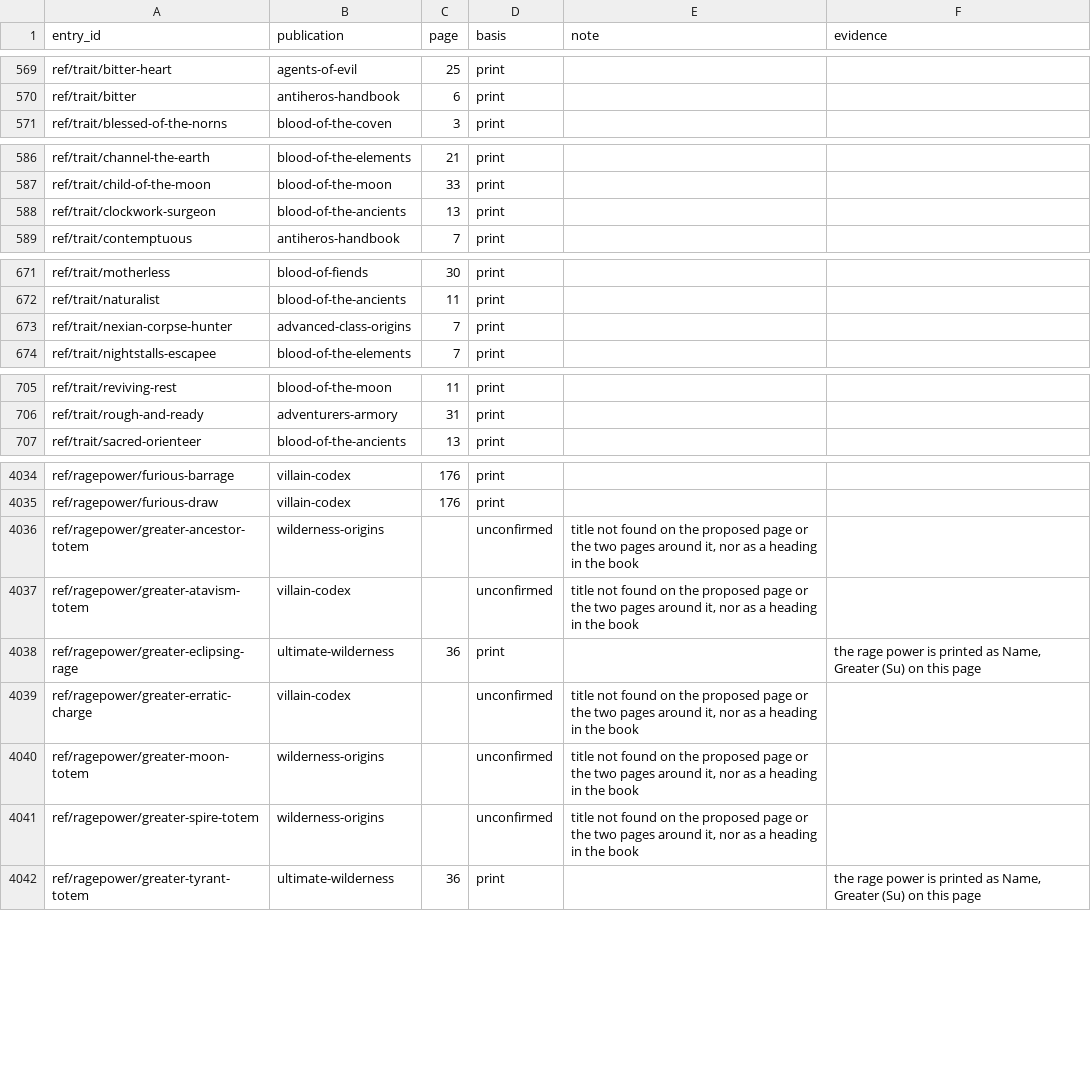
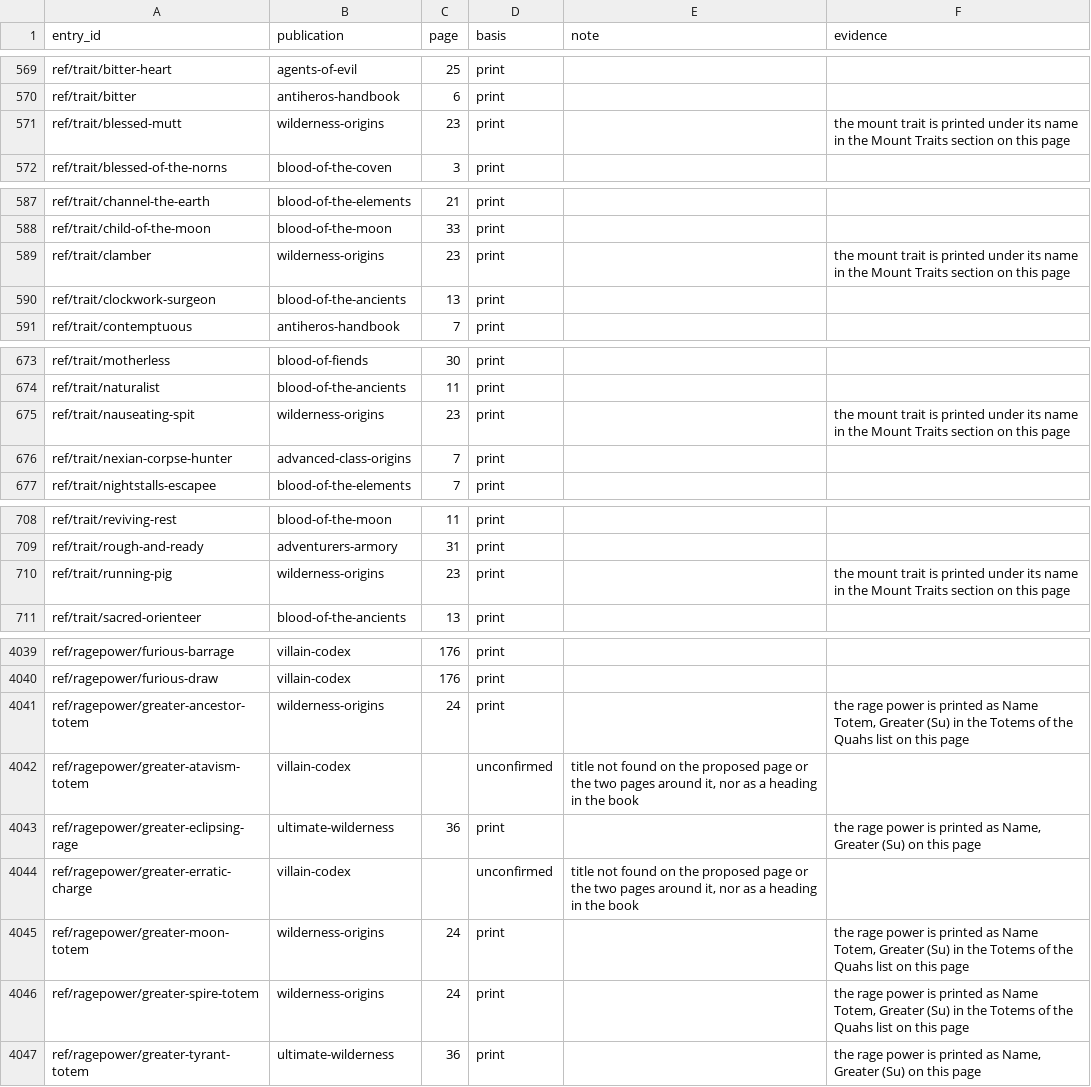
Before and after one commit to phynics/cast-iron-data, a TSV file: scripts/citation-print-pages-170.tsv, drawn as a sheet; only a part is shown, gaps mark what is left out; the diff covers the shown part only.

```diff
--- a/scripts/citation-print-pages-170.tsv
+++ b/scripts/citation-print-pages-170.tsv
@@ -570,2 +570,3 @@ ref/trait/bitter-heart	agents-of-evil	25	print
 ref/trait/bitter	antiheros-handbook	6	print	
+ref/trait/blessed-mutt	wilderness-origins	23	print		the mount trait is printed under its name in the Mount Traits section on this page
 ref/trait/blessed-of-the-norns	blood-of-the-coven	3	print	
@@ -587,2 +588,3 @@ ref/trait/channel-the-earth	blood-of-the-elements	21	print
 ref/trait/child-of-the-moon	blood-of-the-moon	33	print	
+ref/trait/clamber	wilderness-origins	23	print		the mount trait is printed under its name in the Mount Traits section on this page
 ref/trait/clockwork-surgeon	blood-of-the-ancients	13	print	
@@ -672,2 +674,3 @@ ref/trait/motherless	blood-of-fiends	30	print
 ref/trait/naturalist	blood-of-the-ancients	11	print	
+ref/trait/nauseating-spit	wilderness-origins	23	print		the mount trait is printed under its name in the Mount Traits section on this page
 ref/trait/nexian-corpse-hunter	advanced-class-origins	7	print	
@@ -706,2 +709,3 @@ ref/trait/reviving-rest	blood-of-the-moon	11	print
 ref/trait/rough-and-ready	adventurers-armory	31	print	
+ref/trait/running-pig	wilderness-origins	23	print		the mount trait is printed under its name in the Mount Traits section on this page
 ref/trait/sacred-orienteer	blood-of-the-ancients	13	print	
@@ -4035,3 +4040,3 @@ ref/ragepower/furious-barrage	villain-codex	176	print
 ref/ragepower/furious-draw	villain-codex	176	print		
-ref/ragepower/greater-ancestor-totem	wilderness-origins		unconfirmed	title not found on the proposed page or the two pages around it, nor as a heading in the book	
+ref/ragepower/greater-ancestor-totem	wilderness-origins	24	print		the rage power is printed as Name Totem, Greater (Su) in the Totems of the Quahs list on this page
 ref/ragepower/greater-atavism-totem	villain-codex		unconfirmed	title not found on the proposed page or the two pages around it, nor as a heading in the book	
@@ -4039,4 +4044,4 @@ ref/ragepower/greater-eclipsing-rage	ultimate-wilderness	36	print		the rage powe
 ref/ragepower/greater-erratic-charge	villain-codex		unconfirmed	title not found on the proposed page or the two pages around it, nor as a heading in the book	
-ref/ragepower/greater-moon-totem	wilderness-origins		unconfirmed	title not found on the proposed page or the two pages around it, nor as a heading in the book	
-ref/ragepower/greater-spire-totem	wilderness-origins		unconfirmed	title not found on the proposed page or the two pages around it, nor as a heading in the book	
+ref/ragepower/greater-moon-totem	wilderness-origins	24	print		the rage power is printed as Name Totem, Greater (Su) in the Totems of the Quahs list on this page
+ref/ragepower/greater-spire-totem	wilderness-origins	24	print		the rage power is printed as Name Totem, Greater (Su) in the Totems of the Quahs list on this page
 ref/ragepower/greater-tyrant-totem	ultimate-wilderness	36	print		the rage power is printed as Name, Greater (Su) on this page
```
Also changed, not shown: 1 added row and 4 edited cells elsewhere in this file, scripts/citation-review-170.tsv, 9 other files.
